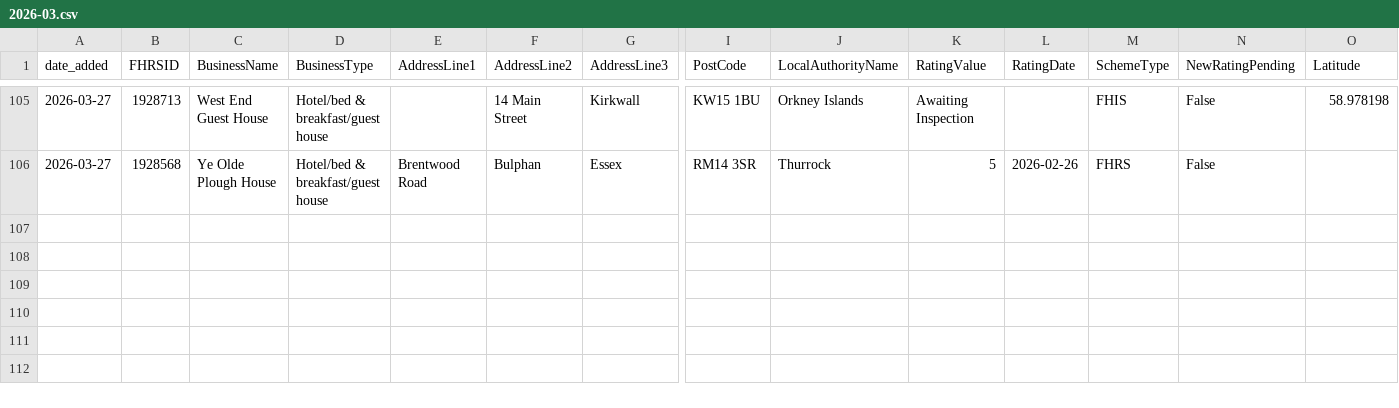
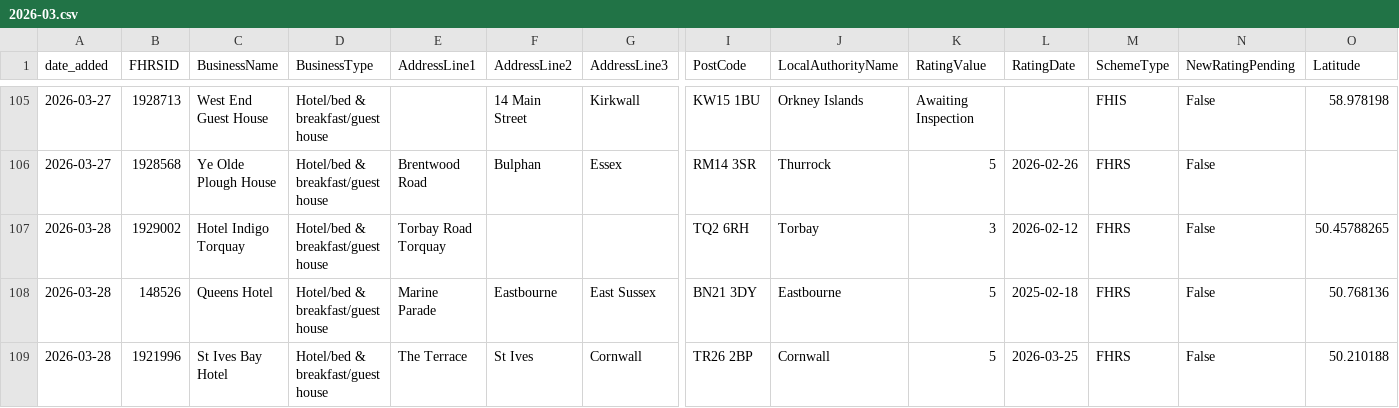
Before and after one commit to AP-Dev-Tools/independent-food-business-pulse, a CSV file: data/cumulative/HOTEL/2026-03.csv, drawn as a sheet; only a part is shown, gaps mark what is left out; rows hold the shown columns only; the diff names each change by its address in the sheet, - before the commit and + after, or states it on an @@ line.

```diff
--- a/data/cumulative/HOTEL/2026-03.csv
+++ b/data/cumulative/HOTEL/2026-03.csv
+row 107: 2026-03-28 | 1929002 | Hotel Indigo Torquay | Hotel/bed & breakfast/guest house | Torbay Road Torquay |  |  | TQ2 6RH | Torbay | 3 | 2026-02-12 | FHRS | False | 50.45788265
+row 108: 2026-03-28 | 148526 | Queens Hotel | Hotel/bed & breakfast/guest house | Marine Parade | Eastbourne | East Sussex | BN21 3DY | Eastbourne | 5 | 2025-02-18 | FHRS | False | 50.768136
+row 109: 2026-03-28 | 1921996 | St Ives Bay Hotel | Hotel/bed & breakfast/guest house | The Terrace | St Ives | Cornwall | TR26 2BP | Cornwall | 5 | 2026-03-25 | FHRS | False | 50.210188
```
Also changed, not shown: 13 other files.
